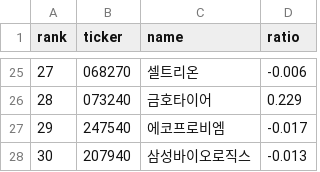
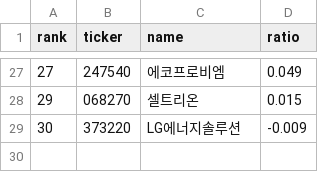
Before and after one commit to sosonamso/engi_stock_ai, a CSV file: supply_scan_kr.csv, drawn as a sheet; only a part is shown, gaps mark what is left out; the diff covers the shown part only.

```diff
--- a/supply_scan_kr.csv
+++ b/supply_scan_kr.csv
@@ -25,4 +27,3 @@
-27,068270,셀트리온,-0.006
-28,073240,금호타이어,0.229
-29,247540,에코프로비엠,-0.017
-30,207940,삼성바이오로직스,-0.013
+27,247540,에코프로비엠,0.049
+29,068270,셀트리온,0.015
+30,373220,LG에너지솔루션,-0.009
```
Also changed, not shown: 3 added rows, 1 removed row and 58 edited cells elsewhere in this file, supply_signals_kr.csv.
